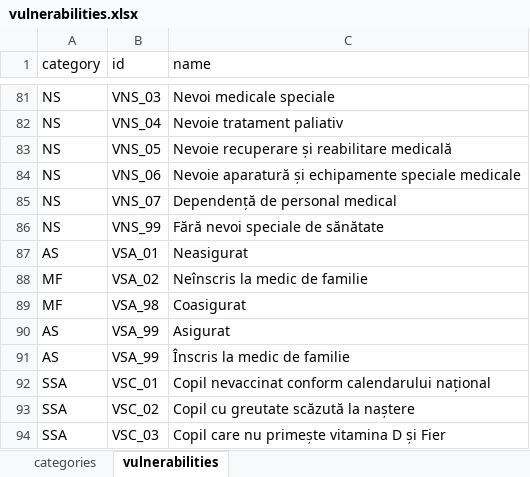
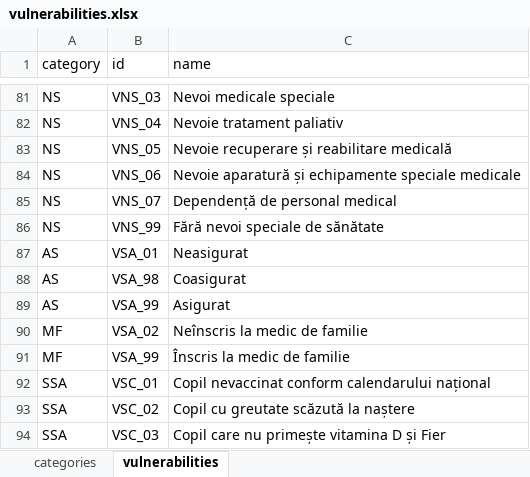
Before and after one commit to code4romania/asistent-medical-comunitar, an Excel workbook: database/data/vulnerabilities.xlsx, sheet vulnerabilities, drawn as a sheet; only a part is shown, gaps mark what is left out; values as stored, in another font and other column widths than the file's, no borders; removed rows and columns are numbered as before the commit, all else as after; the diff names each change by its address in the sheet, - before the commit and + after, or states it on an @@ line.

Commit message:
fix: vulnerability grouping

```diff
--- a/database/data/vulnerabilities.xlsx (sheet vulnerabilities)
+++ b/database/data/vulnerabilities.xlsx (sheet vulnerabilities)
+row 88: AS | VSA_98 | Coasigurat
@@ row 90 moved to row 89: AS @@
-row 89: MF | VSA_98 | Coasigurat
-A91 (category): AS
+A91 (category): MF
```
